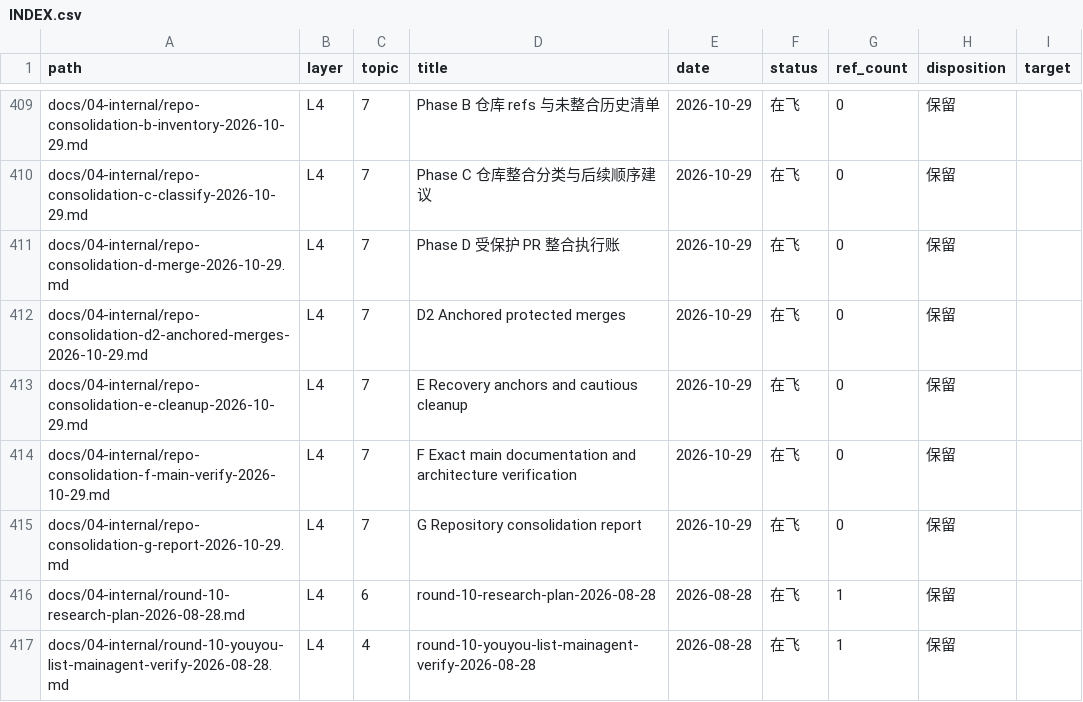
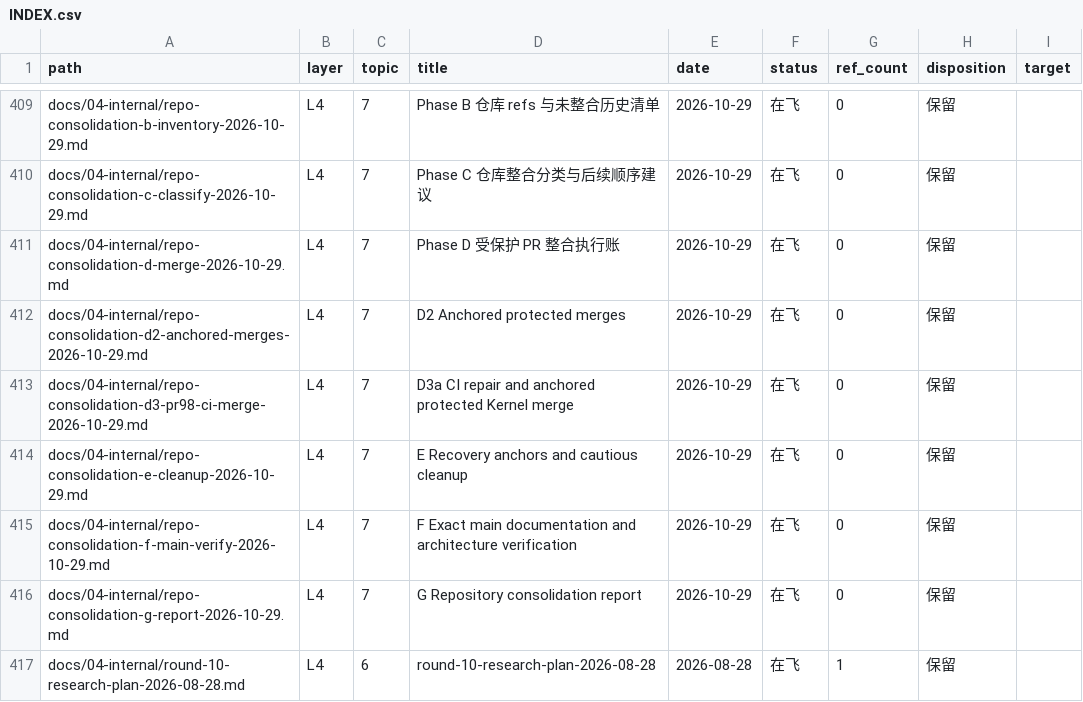
Before and after one commit to Apeireth/Apeireth, a CSV file: docs/INDEX.csv, drawn as a sheet; only a part is shown, gaps mark what is left out; the shorter side is filled out with more unchanged rows; the diff names each change by its address in the sheet, - before the commit and + after, or states it on an @@ line.

```diff
--- a/docs/INDEX.csv
+++ b/docs/INDEX.csv
+row 413: docs/04-internal/repo-consolidation-d3-pr98-ci-merge-2026-10-29.md | L4 | 7 | D3a CI repair and anchored protected Kernel merge | 2026-10-29 | 在飞 | 0 | 保留
```
Also changed, not shown: 2 other files.
